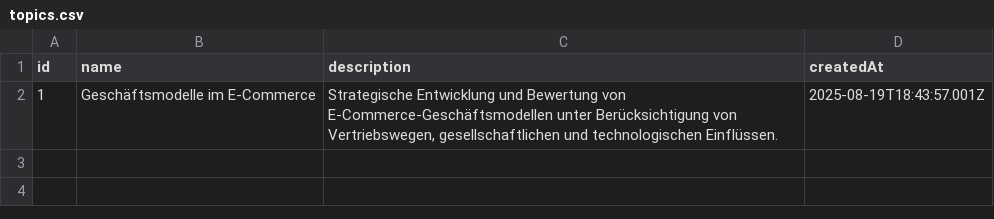
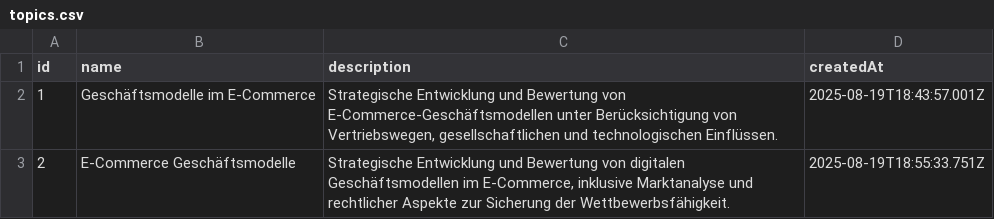
Before and after one commit to nicolaswalther01/Test, a CSV file: data/topics.csv, drawn as a sheet.

```diff
--- a/data/topics.csv
+++ b/data/topics.csv
@@ -2 +2,2 @@ id,name,description,createdAt
 1,Geschäftsmodelle im E-Commerce,"Strategische Entwicklung und Bewertung von E-Commerce-Geschäftsmodellen unter Berücksichtigung von Vertriebswegen, gesellschaftlichen und technologischen Einflüssen.",2025-08-19T18:43:57.001Z
+2,E-Commerce Geschäftsmodelle,"Strategische Entwicklung und Bewertung von digitalen Geschäftsmodellen im E-Commerce, inklusive Marktanalyse und rechtlicher Aspekte zur Sicherung der Wettbewerbsfähigkeit.",2025-08-19T18:55:33.751Z
```
Also changed, not shown: data/questions.csv, 3 other files.
